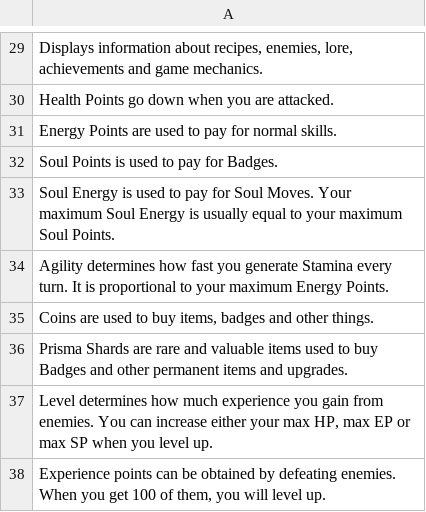
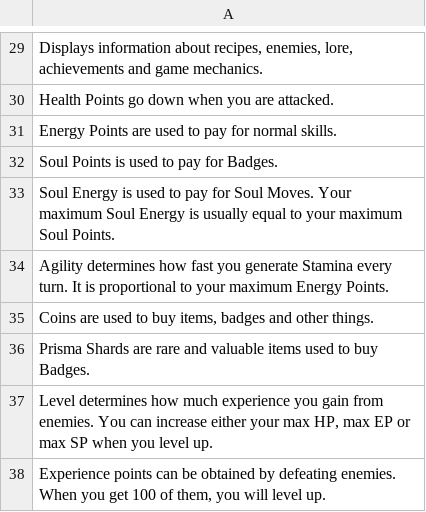
Before and after one commit to Shade-Blade/ProjectElemental, a CSV file: Assets/Resources/DialogueText/MenuText.csv, drawn as a sheet; only a part is shown, gaps mark what is left out.

```diff
--- a/Assets/Resources/DialogueText/MenuText.csv
+++ b/Assets/Resources/DialogueText/MenuText.csv
@@ -35,3 +35,3 @@ Agility determines how fast you generate Stamina every turn. It is proportional
 "Coins are used to buy items, badges and other things."
-Prisma Shards are rare and valuable items used to buy Badges and other permanent items and upgrades.
+Prisma Shards are rare and valuable items used to buy Badges.
 "Level determines how much experience you gain from enemies. You can increase either your max HP, max EP or max SP when you level up."
```
Also changed, not shown: Assets/Resources/Data/BattleEntityData.csv, Assets/Resources/DialogueText/EnemyMoveText.csv, 25 other files.
